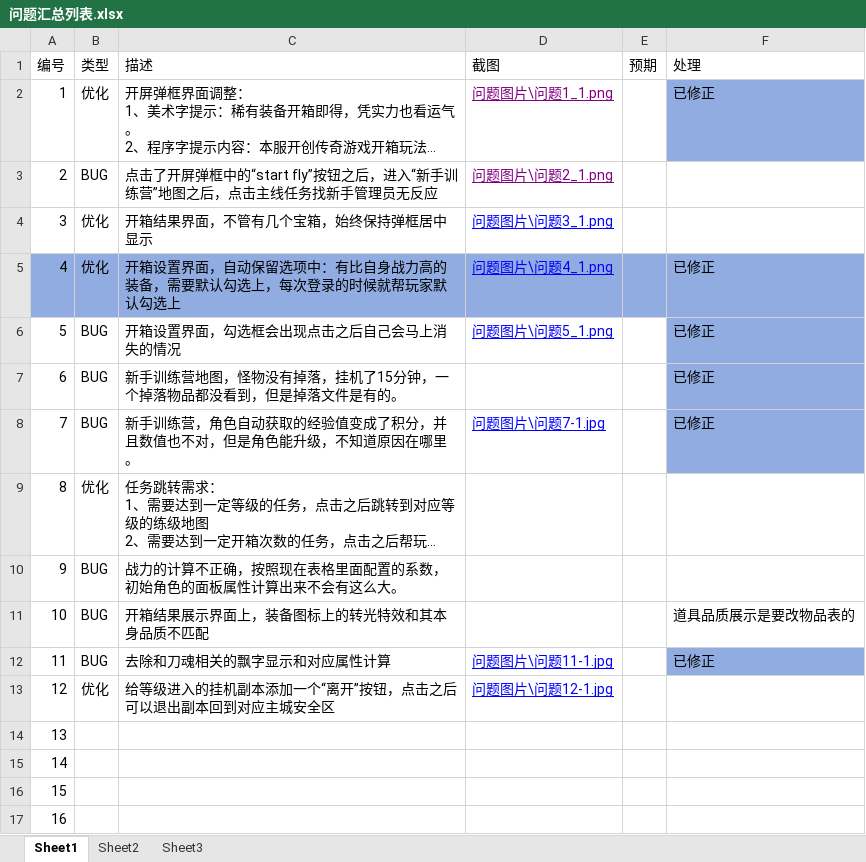
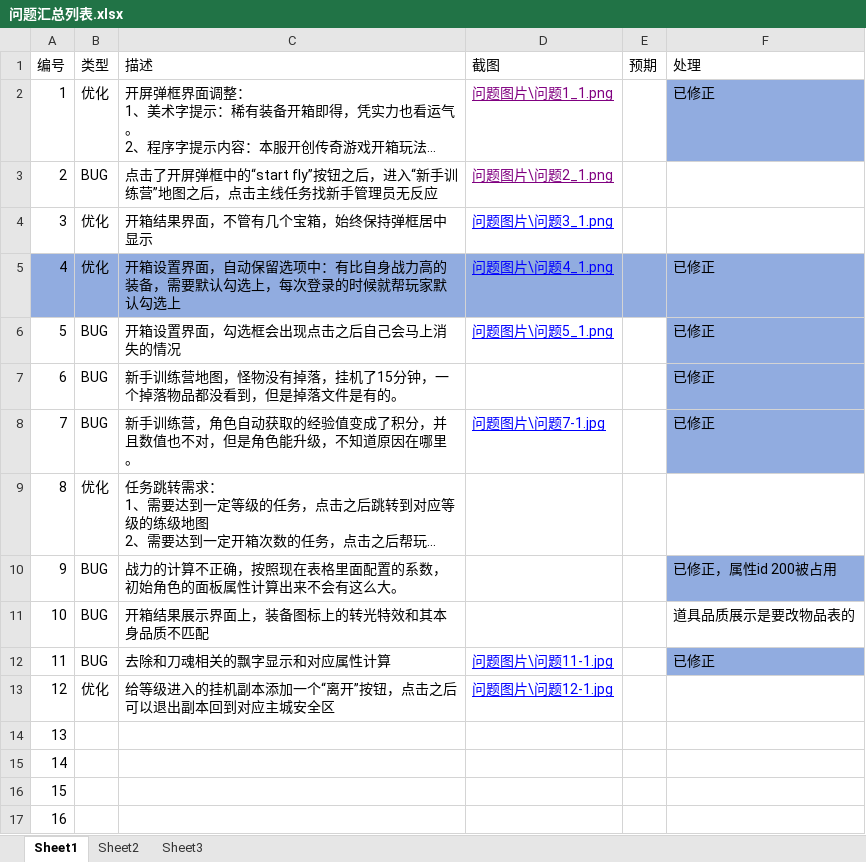
Before and after one commit to wowodeyoutiao/work996-game-shenwang, an Excel workbook: 策划文档/问题汇总列表.xlsx, sheet Sheet1, drawn as a sheet; only a part is shown; long unchanged cells end in …; values as stored, in another font and other column widths than the file's, no borders; the diff names each change by its address in the sheet, - before the commit and + after, or states it on an @@ line.

```diff
--- a/策划文档/问题汇总列表.xlsx (sheet Sheet1)
+++ b/策划文档/问题汇总列表.xlsx (sheet Sheet1)
-F10 (处理): (empty)
+F10 (处理): 已修正，属性id 200被占用
-F10 fill: none
+F10 fill: #91ACE0
```
Also changed, not shown: 2 other files.
